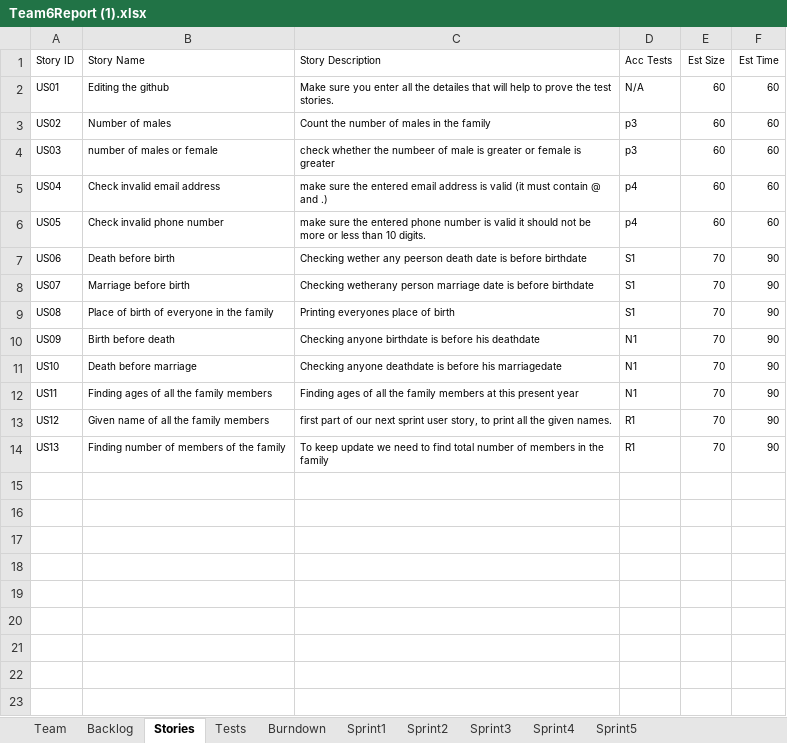
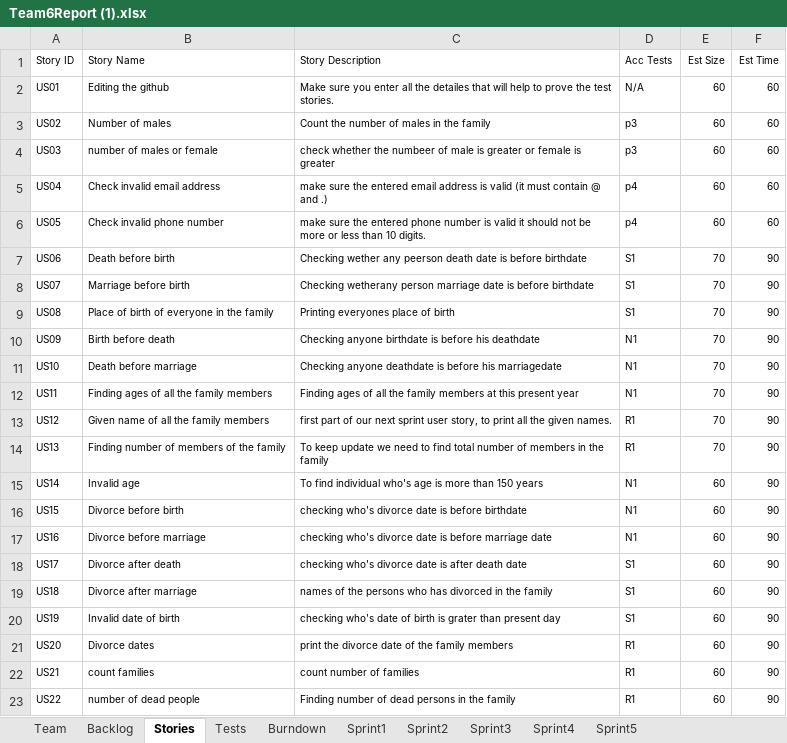
Before and after one commit to Sandesh1491/CS555Group6, an Excel workbook: Team6Report (1).xlsx, sheet Stories, drawn as a sheet; values as stored, in another font and other column widths than the file's, no borders; the diff names each change by its address in the sheet, - before the commit and + after, or states it on an @@ line.

Commit message:
3 use case
checking for the divorce and invalid birth date and team report for
sprint 3

```diff
--- a/Team6Report (1).xlsx (sheet Stories)
+++ b/Team6Report (1).xlsx (sheet Stories)
+row 15: US14 | Invalid age | To find individual who's age is more than 150 years | N1 | 60 | 90
+row 16: US15 | Divorce before birth | checking who's divorce date is before birthdate | N1 | 60 | 90
+row 17: US16 | Divorce before marriage | checking who's divorce date is before marriage date | N1 | 60 | 90
+row 18: US17 | Divorce after death | checking who's divorce date is after death date | S1 | 60 | 90
+row 19: US18 | Divorce after marriage | names of the persons who has divorced in the family | S1 | 60 | 90
+row 20: US19 | Invalid date of birth | checking who's date of birth is grater than present day | S1 | 60 | 90
+row 21: US20 | Divorce dates | print the divorce date of the family members | R1 | 60 | 90
+row 22: US21 | count families | count number of families | R1 | 60 | 90
+row 23: US22 | number of dead people | Finding number of dead persons in the family | R1 | 60 | 90
```
Also changed, not shown: sheet Backlog, sheet Sprint3, sheet Tests, sheet Sprint4, sheet Burndown, sheet Sprint2, charts or pictures, 1 other file.
